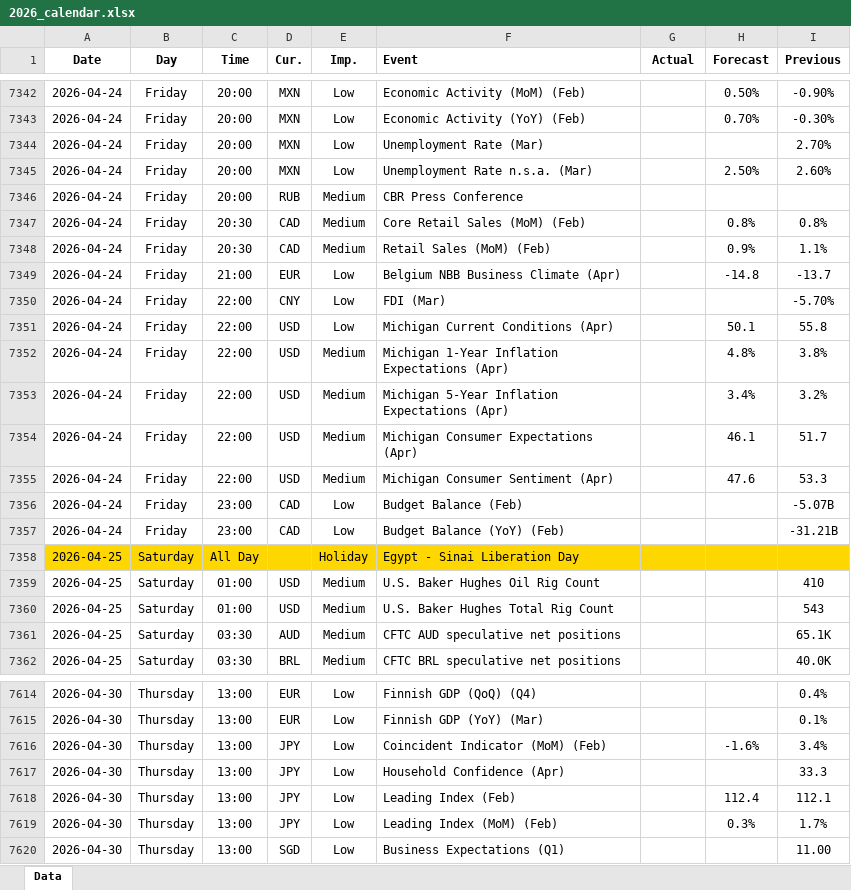
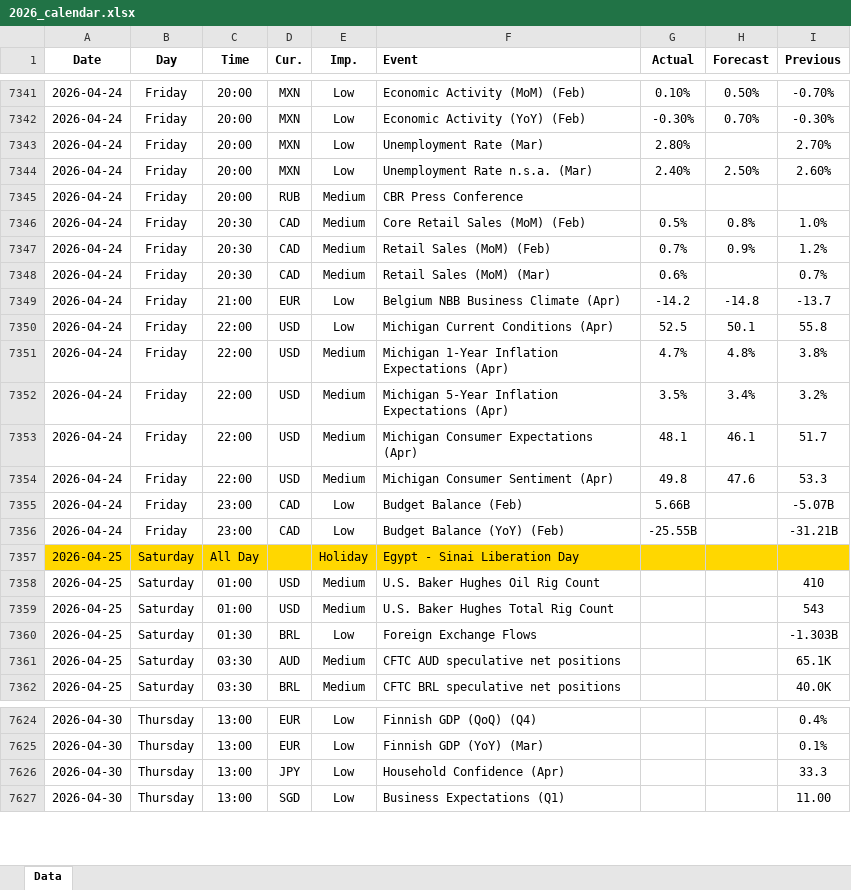
Before and after one commit to yiyousiow000814/XAUUSD-Calendar-Agent, an Excel workbook: data/Economic_Calendar/2026/2026_calendar.xlsx, sheet Data, drawn as a sheet; only a part is shown, gaps mark what is left out; values as stored, in another font and other column widths than the file's, no borders; removed rows and columns are numbered as before the commit, all else as after; the diff covers the shown part only; the diff names each change by its address in the sheet, - before the commit and + after, or states it on an @@ line.

```diff
--- a/data/Economic_Calendar/2026/2026_calendar.xlsx (sheet Data)
+++ b/data/Economic_Calendar/2026/2026_calendar.xlsx (sheet Data)
-G7341 (Actual): (empty)
+G7341 (Actual): 0.10%
-I7341 (Previous): -0.90%
+I7341 (Previous): -0.70%
-G7342 (Actual): (empty)
+G7342 (Actual): -0.30%
-G7343 (Actual): (empty)
+G7343 (Actual): 2.80%
-G7344 (Actual): (empty)
+G7344 (Actual): 2.40%
-G7346 (Actual): (empty)
+G7346 (Actual): 0.5%
-I7346 (Previous): 0.8%
+I7346 (Previous): 1.0%
-G7347 (Actual): (empty)
+G7347 (Actual): 0.7%
-I7347 (Previous): 1.1%
+I7347 (Previous): 1.2%
+row 7348: 2026-04-24 | Friday | 20:30 | CAD | Medium | Retail Sales (MoM) (Mar) | 0.6% |  | 0.7%
-G7349 (Actual): (empty)
+G7349 (Actual): -14.2
-row 7350: 2026-04-24 | Friday | 22:00 | CNY | Low | FDI (Mar) |  |  | -5.70%
-G7350 (Actual): (empty)
+G7350 (Actual): 52.5
-G7351 (Actual): (empty)
+G7351 (Actual): 4.7%
-G7352 (Actual): (empty)
+G7352 (Actual): 3.5%
-G7353 (Actual): (empty)
+G7353 (Actual): 48.1
-G7354 (Actual): (empty)
+G7354 (Actual): 49.8
-G7355 (Actual): (empty)
+G7355 (Actual): 5.66B
-G7356 (Actual): (empty)
+G7356 (Actual): -25.55B
+row 7360: 2026-04-25 | Saturday | 01:30 | BRL | Low | Foreign Exchange Flows |  |  | -1.303B
-row 7616: 2026-04-30 | Thursday | 13:00 | JPY | Low | Coincident Indicator (MoM) (Feb) |  | -1.6% | 3.4%
-row 7618: 2026-04-30 | Thursday | 13:00 | JPY | Low | Leading Index (Feb) |  | 112.4 | 112.1
-row 7619: 2026-04-30 | Thursday | 13:00 | JPY | Low | Leading Index (MoM) (Feb) |  | 0.3% | 1.7%
```
Also changed, not shown: 19 added rows, 6 removed rows and 75 edited cells elsewhere in this sheet, 2 other files.
